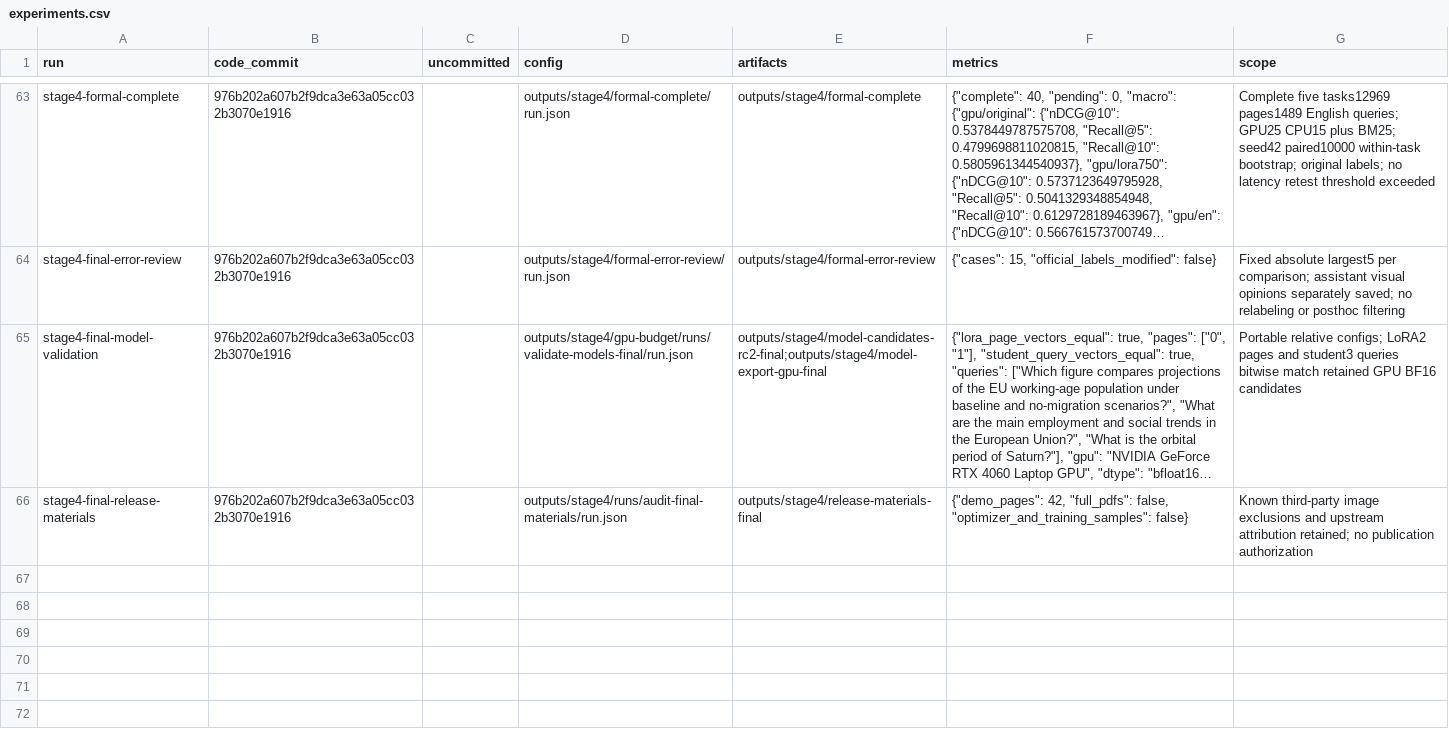
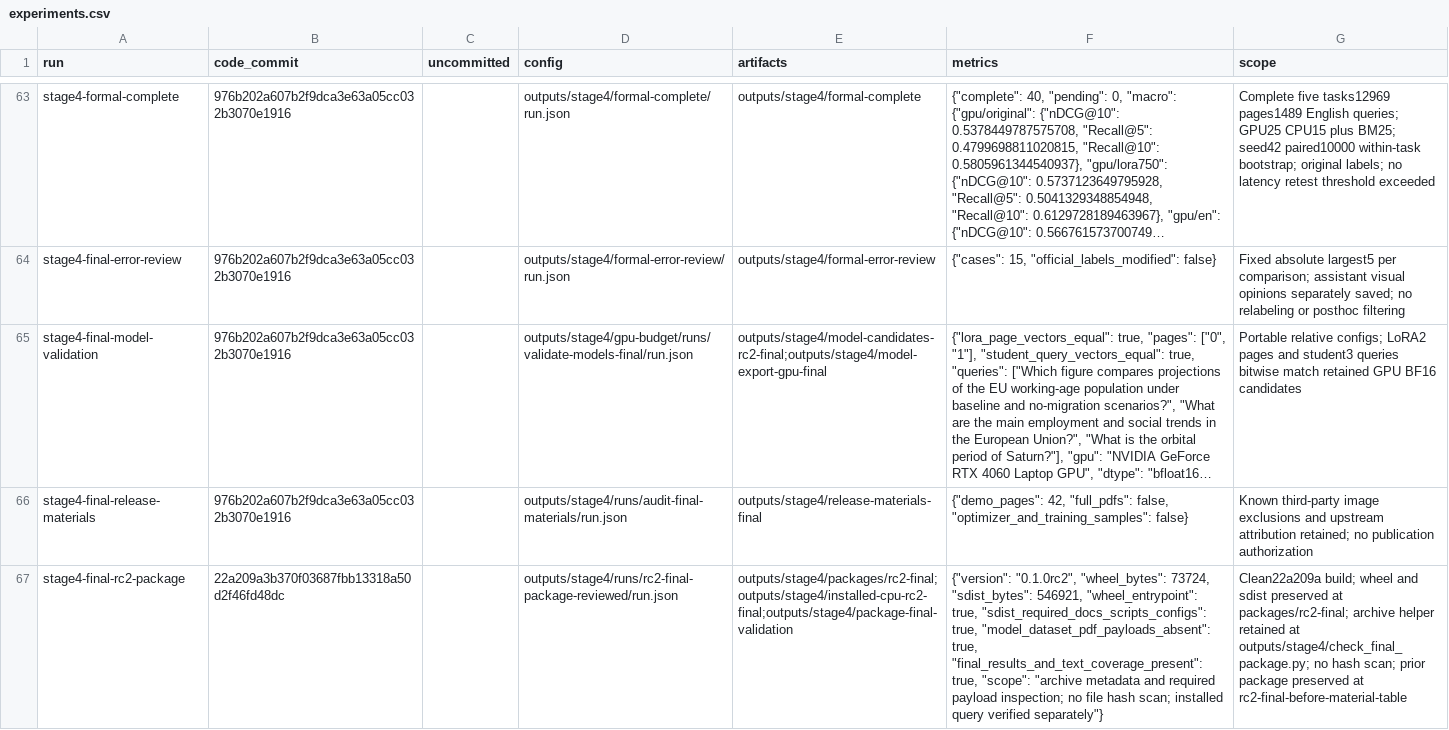
Before and after one commit to linlin-is-me/FolioRecall, a CSV file: doc/experiments.csv, drawn as a sheet; only a part is shown, gaps mark what is left out; long unchanged cells end in …; the diff covers the shown part only; the diff names each change by its address in the sheet, - before the commit and + after, or states it on an @@ line.

Commit message:
docs: 保存最终 rc2 安装包与隔离 CPU 验收记录
最终 wheel 和源码包由 22a209a 构建，依赖及包内容检查通过。CPU-only 环境从非 Git 移动目录完成 42 页示例的三条查询，独立 CLI 与共用检索结果一致；保留此前已验证且未改变的 GPU 使用证据。

```diff
--- a/doc/experiments.csv
+++ b/doc/experiments.csv
+row 67: stage4-final-rc2-package | 22a209a3b370f03687fbb13318a50d2f46fd48dc |  | outputs/stage4/runs/rc2-final-package-reviewed/run.json | outputs/stage4/packages/rc2-final;outputs/stage4/installed-cpu-rc2-final;outputs/stage4/package-final-validation | {"version": "0.1.0rc2", "wheel_bytes": 73724, "sdist_bytes": 546921, "wheel_entrypoint": true, "sdist_required_docs_scripts_configs": true, "model_dataset_pdf_payloads_absent": true, "final_results_and_text_coverage_present": true, "scope": "archive metadata and required payload inspection; no file hash scan; installed query verified separately"} | Clean22a209a build; wheel and sdist preserved at packages/rc2-final; archive helper retained at outputs/stage4/check_final_package.py; no hash scan; prior package preserved at rc2-final-before-material-table
```
Also changed, not shown: 1 added row elsewhere in this file, 1 other file.
